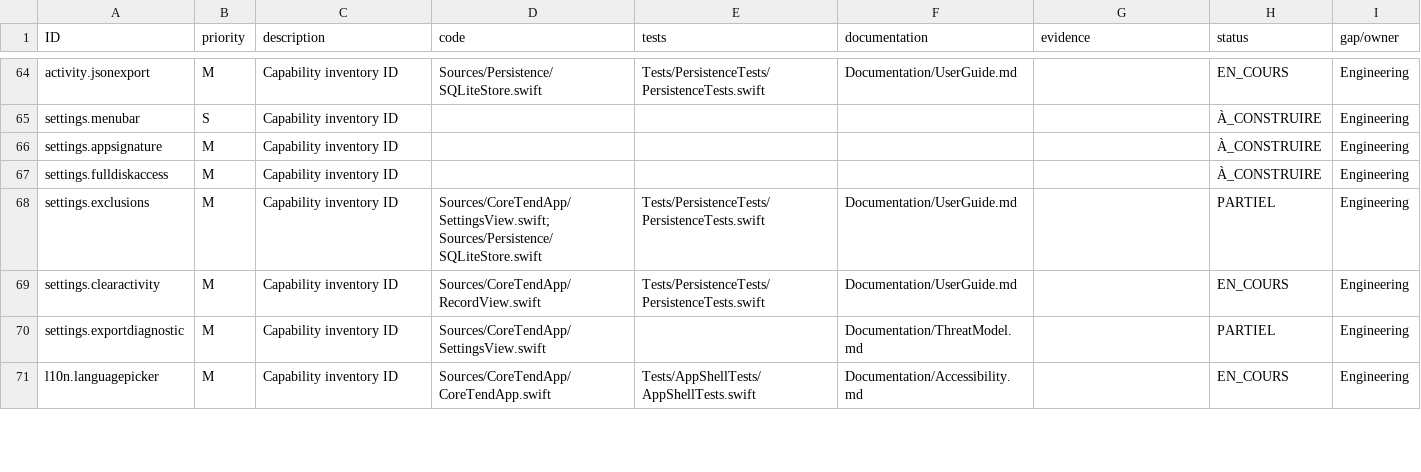
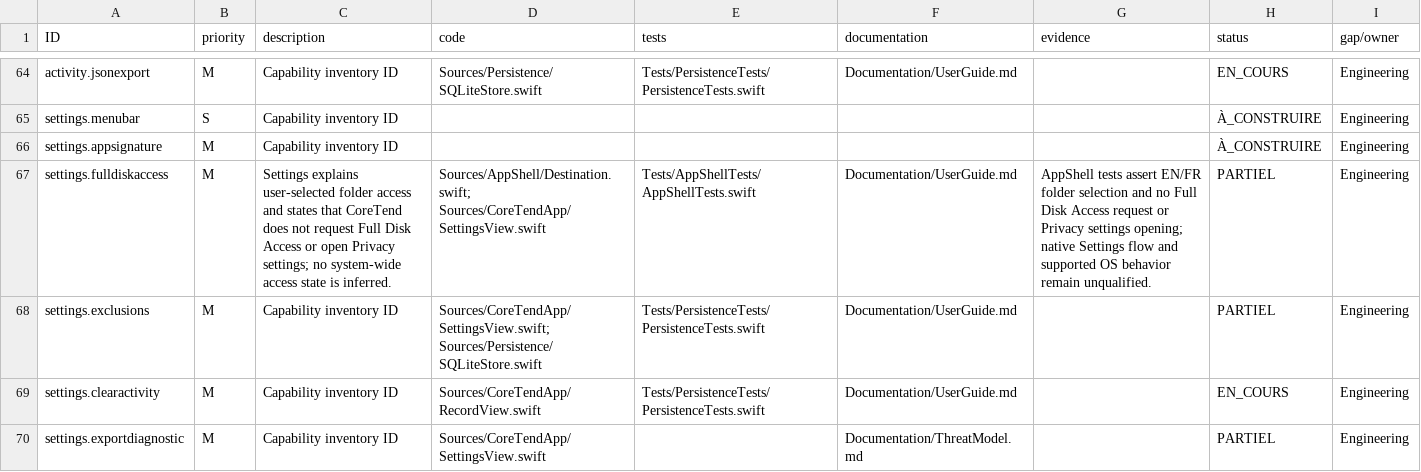
Before and after one commit to ahmetbsbnr/coretend, a CSV file: Documentation/Traceability.csv, drawn as a sheet; only a part is shown, gaps mark what is left out; the shorter side is filled out with more unchanged rows.

Commit message:
Add bilingual Full Disk Access guidance

```diff
--- a/Documentation/Traceability.csv
+++ b/Documentation/Traceability.csv
@@ -66,3 +66,3 @@ settings.menubar,S,Capability inventory ID,,,,,À_CONSTRUIRE,Engineering
 settings.appsignature,M,Capability inventory ID,,,,,À_CONSTRUIRE,Engineering
-settings.fulldiskaccess,M,Capability inventory ID,,,,,À_CONSTRUIRE,Engineering
+settings.fulldiskaccess,M,Settings explains user-selected folder access and states that CoreTend does not request Full Disk Access or open Privacy settings; no system-wide access state is inferred.,Sources/AppShell/Destination.swift; Sources/CoreTendApp/SettingsView.swift,Tests/AppShellTests/AppShellTests.swift,Documentation/UserGuide.md,AppShell tests assert EN/FR folder selection and no Full Disk Access request or Privacy settings opening; native Settings flow and supported OS behavior remain unqualified.,PARTIEL,Engineering
 settings.exclusions,M,Capability inventory ID,Sources/CoreTendApp/SettingsView.swift; Sources/Persistence/SQLiteStore.swift,Tests/PersistenceTests/PersistenceTests.swift,Documentation/UserGuide.md,,PARTIEL,Engineering
```
Also changed, not shown: 5 other files.
